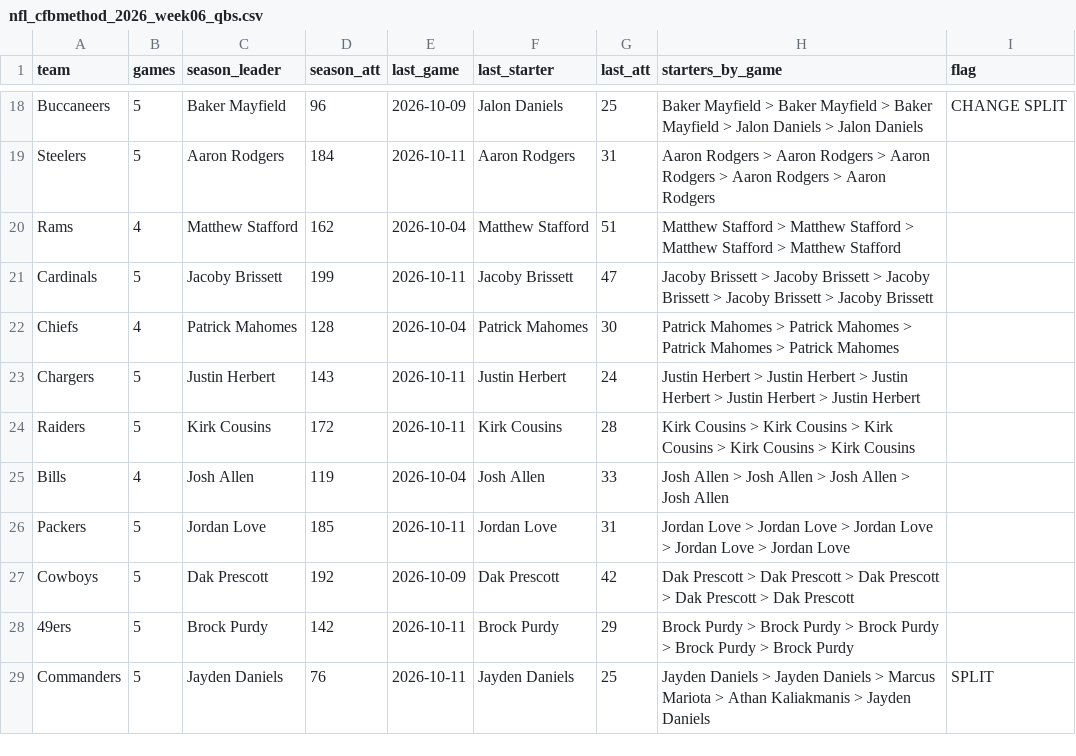
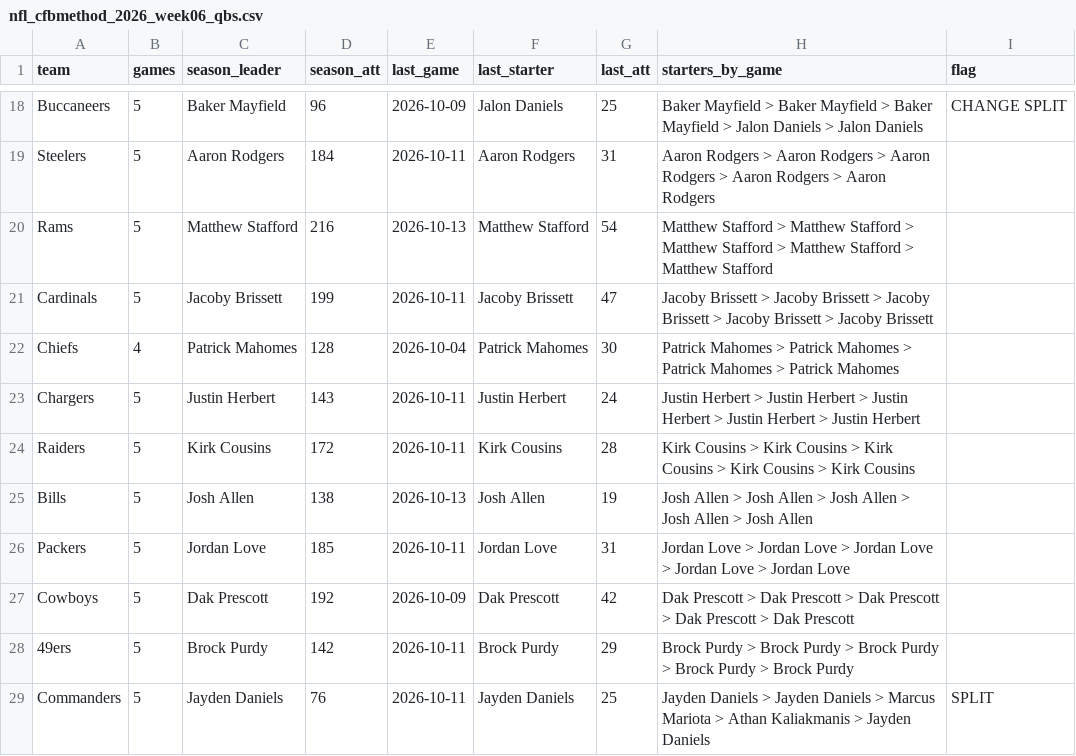
Before and after one commit to stardust1327/sports-engines, a CSV file: results/nfl_cfbmethod_2026_week06_qbs.csv, drawn as a sheet; only a part is shown, gaps mark what is left out.

```diff
--- a/results/nfl_cfbmethod_2026_week06_qbs.csv
+++ b/results/nfl_cfbmethod_2026_week06_qbs.csv
@@ -19,3 +19,3 @@ Buccaneers,5,Baker Mayfield,96,2026-10-09,Jalon Daniels,25,Baker Mayfield > Bake
 Steelers,5,Aaron Rodgers,184,2026-10-11,Aaron Rodgers,31,Aaron Rodgers > Aaron Rodgers > Aaron Rodgers > Aaron Rodgers > Aaron Rodgers,
-Rams,4,Matthew Stafford,162,2026-10-04,Matthew Stafford,51,Matthew Stafford > Matthew Stafford > Matthew Stafford > Matthew Stafford,
+Rams,5,Matthew Stafford,216,2026-10-13,Matthew Stafford,54,Matthew Stafford > Matthew Stafford > Matthew Stafford > Matthew Stafford > Matthew Stafford,
 Cardinals,5,Jacoby Brissett,199,2026-10-11,Jacoby Brissett,47,Jacoby Brissett > Jacoby Brissett > Jacoby Brissett > Jacoby Brissett > Jacoby Brissett,
@@ -24,3 +24,3 @@ Chargers,5,Justin Herbert,143,2026-10-11,Justin Herbert,24,Justin Herbert > Just
 Raiders,5,Kirk Cousins,172,2026-10-11,Kirk Cousins,28,Kirk Cousins > Kirk Cousins > Kirk Cousins > Kirk Cousins > Kirk Cousins,
-Bills,4,Josh Allen,119,2026-10-04,Josh Allen,33,Josh Allen > Josh Allen > Josh Allen > Josh Allen,
+Bills,5,Josh Allen,138,2026-10-13,Josh Allen,19,Josh Allen > Josh Allen > Josh Allen > Josh Allen > Josh Allen,
 Packers,5,Jordan Love,185,2026-10-11,Jordan Love,31,Jordan Love > Jordan Love > Jordan Love > Jordan Love > Jordan Love,
```
Also changed, not shown: results/nfl_cfbmethod_2026_week06_picks.csv, results/prompt_nfl_2026_week06_picks.csv, 2 other files.
